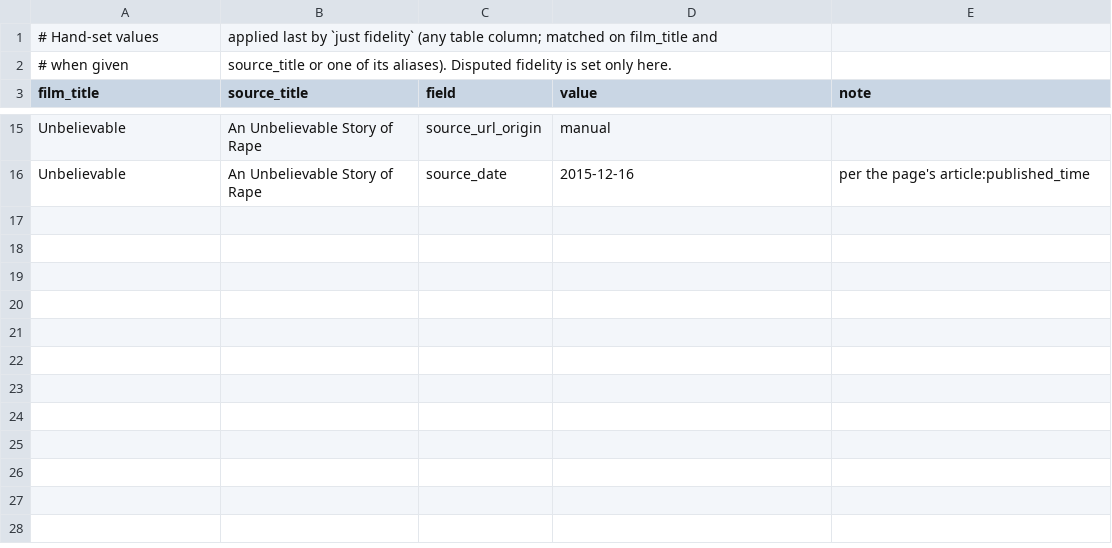
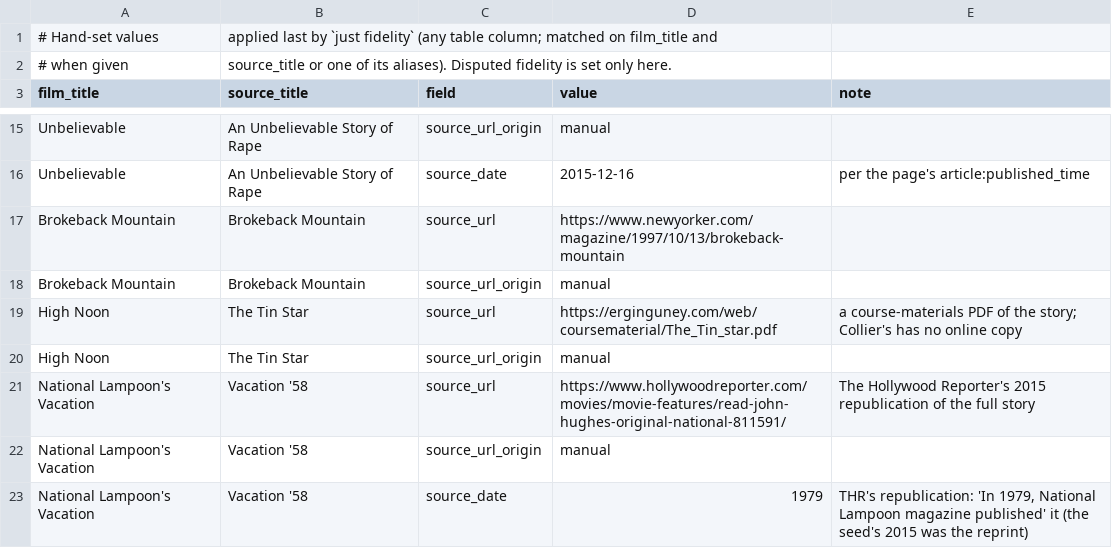
Before and after one commit to altosaar/longform-adaptations, a CSV file: data/overrides.csv, drawn as a sheet; only a part is shown, gaps mark what is left out; the diff names each change by its address in the sheet, - before the commit and + after, or states it on an @@ line.

Commit message:
Links for Brokeback Mountain, The Tin Star and Vacation '58
Brokeback Mountain: The New Yorker, dated 1997-10-13 from its URL. The Tin Star: a PDF of
the Collier's story. Vacation '58: THR's 2015 republication, with the date corrected to the
original 1979 National Lampoon run. All archived on the Wayback Machine.

```diff
--- a/data/overrides.csv
+++ b/data/overrides.csv
+row 17: Brokeback Mountain | Brokeback Mountain | source_url | https://www.newyorker.com/magazine/1997/10/13/brokeback-mountain
+row 18: Brokeback Mountain | Brokeback Mountain | source_url_origin | manual
+row 19: High Noon | The Tin Star | source_url | https://erginguney.com/web/coursematerial/The_Tin_star.pdf | a course-materials PDF of the story; Collier's has no online copy
+row 20: High Noon | The Tin Star | source_url_origin | manual
+row 21: National Lampoon's Vacation | Vacation '58 | source_url | https://www.hollywoodreporter.com/movies/movie-features/read-john-hughes-original-national-811591/ | The Hollywood Reporter's 2015 republication of the full story
+row 22: National Lampoon's Vacation | Vacation '58 | source_url_origin | manual
+row 23: National Lampoon's Vacation | Vacation '58 | source_date | 1979 | THR's republication: 'In 1979, National Lampoon magazine published' it (the seed's 2015 was the reprint)
```
Also changed, not shown: adaptations.csv, 2 other files.
